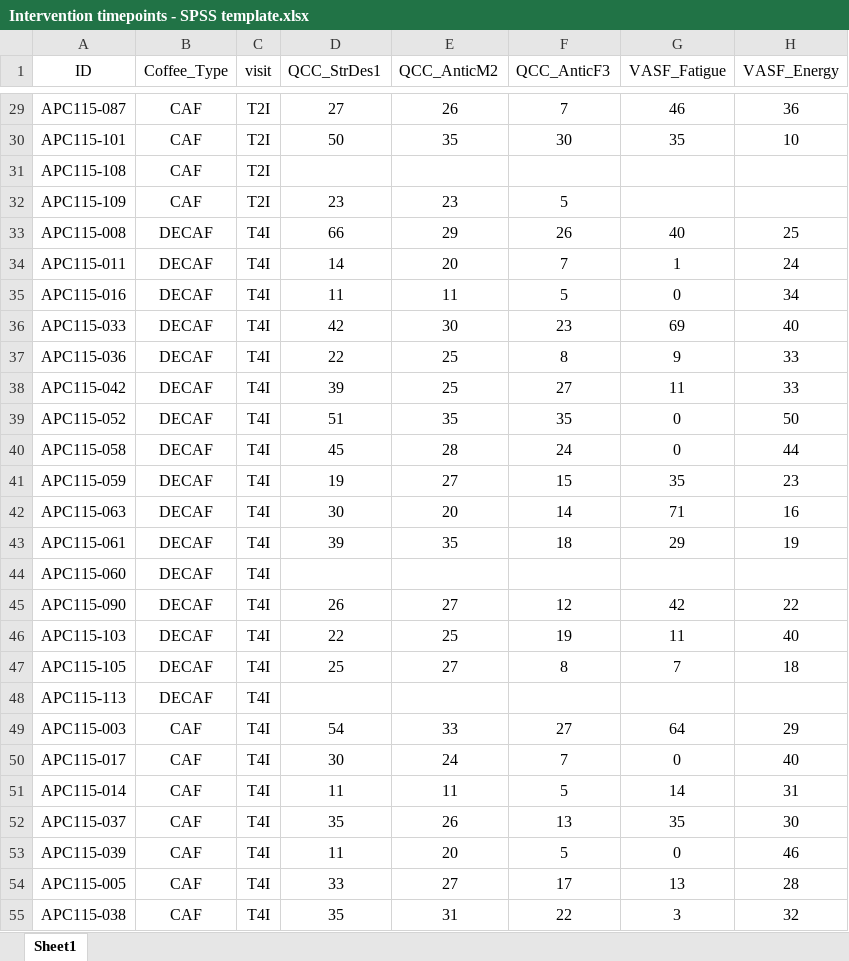
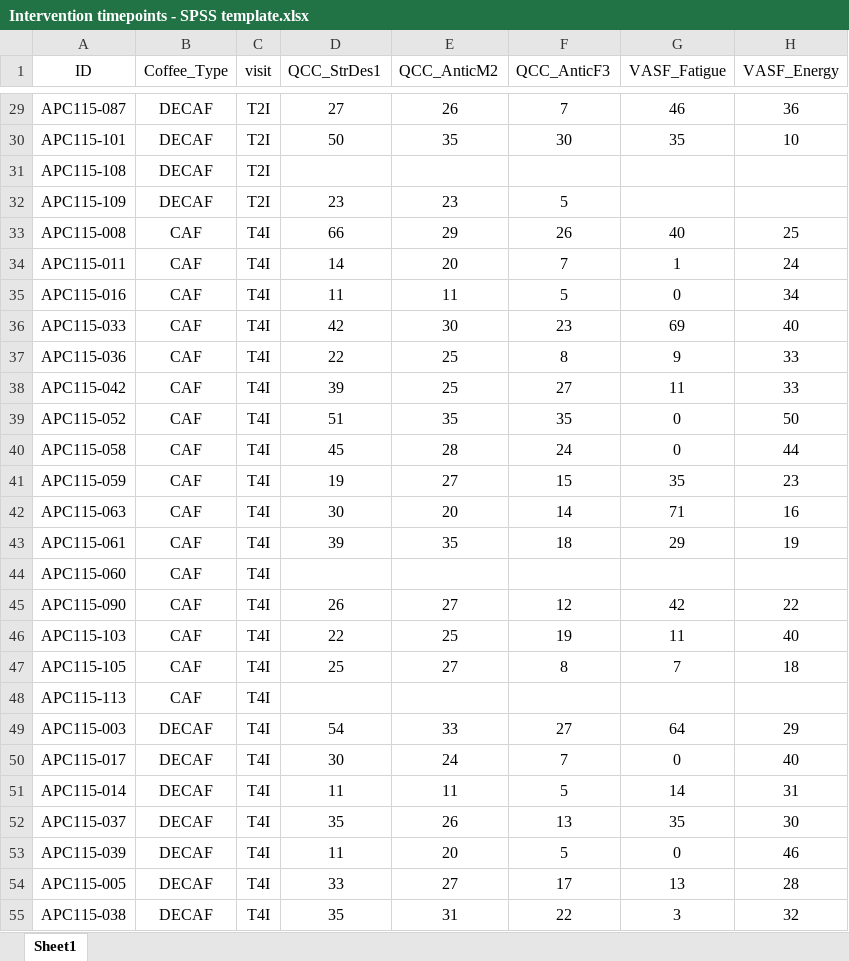
Before and after one commit to thomazbastiaanssen/coffee, an Excel workbook: raw/cognition/raw_xlsx/Intervention timepoints - SPSS template.xlsx, sheet Sheet1, drawn as a sheet; only a part is shown, gaps mark what is left out; values as stored, in another font and other column widths than the file's, no borders; the diff covers the shown part only; the diff names each change by its address in the sheet, - before the commit and + after, or states it on an @@ line.

```diff
--- a/raw/cognition/raw_xlsx/Intervention timepoints - SPSS template.xlsx (sheet Sheet1)
+++ b/raw/cognition/raw_xlsx/Intervention timepoints - SPSS template.xlsx (sheet Sheet1)
-B29:B32 (Coffee_Type): CAF
+B29:B32 (Coffee_Type): DECAF
-B33:B48 (Coffee_Type): DECAF
+B33:B48 (Coffee_Type): CAF
-B49:B55 (Coffee_Type): CAF
+B49:B55 (Coffee_Type): DECAF
```
Also changed, not shown: 97 edited cells elsewhere in this sheet, raw/cognition/raw_xlsx/V2 vs V4 - SPSS Template.xlsx, raw/cognition/raw_xlsx/V3 vs V4 - SPSS Template.xlsx, 2 other files.
